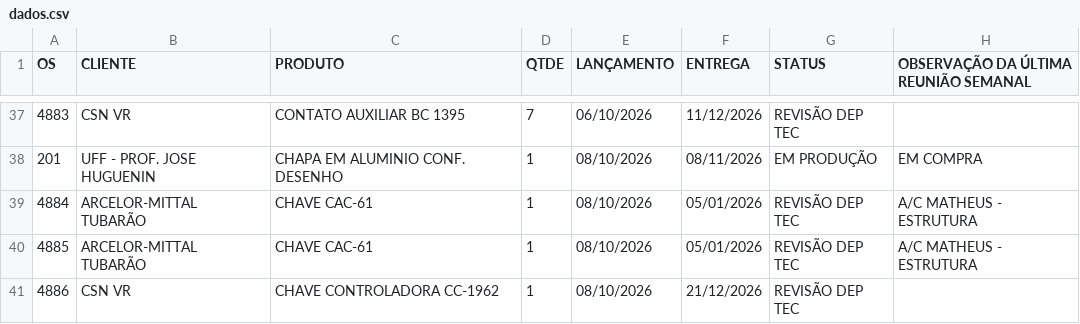
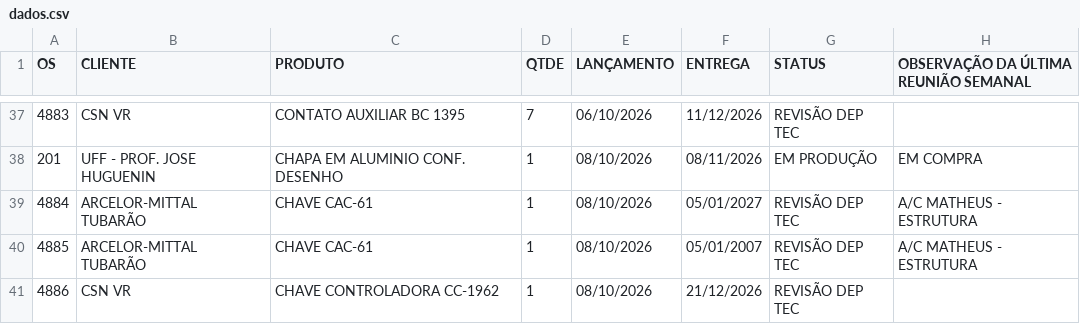
Before and after one commit to MatheusFuccio/controle-producao-v3, a CSV file: dados.csv, drawn as a sheet; only a part is shown, gaps mark what is left out.

Commit message:
Add files via upload

```diff
--- a/dados.csv
+++ b/dados.csv
@@ -38,4 +38,4 @@
 201;UFF - PROF. JOSE HUGUENIN;CHAPA EM ALUMINIO CONF. DESENHO;1;08/10/2026;08/11/2026;EM PRODUÇÃO;EM COMPRA
-4884;ARCELOR-MITTAL TUBARÃO;CHAVE CAC-61;1;08/10/2026;05/01/2026;REVISÃO DEP TEC;A/C MATHEUS - ESTRUTURA
-4885;ARCELOR-MITTAL TUBARÃO;CHAVE CAC-61;1;08/10/2026;05/01/2026;REVISÃO DEP TEC;A/C MATHEUS - ESTRUTURA
+4884;ARCELOR-MITTAL TUBARÃO;CHAVE CAC-61;1;08/10/2026;05/01/2027;REVISÃO DEP TEC;A/C MATHEUS - ESTRUTURA
+4885;ARCELOR-MITTAL TUBARÃO;CHAVE CAC-61;1;08/10/2026;05/01/2007;REVISÃO DEP TEC;A/C MATHEUS - ESTRUTURA
 4886;CSN VR;CHAVE CONTROLADORA CC-1962;1;08/10/2026;21/12/2026;REVISÃO DEP TEC;
```
